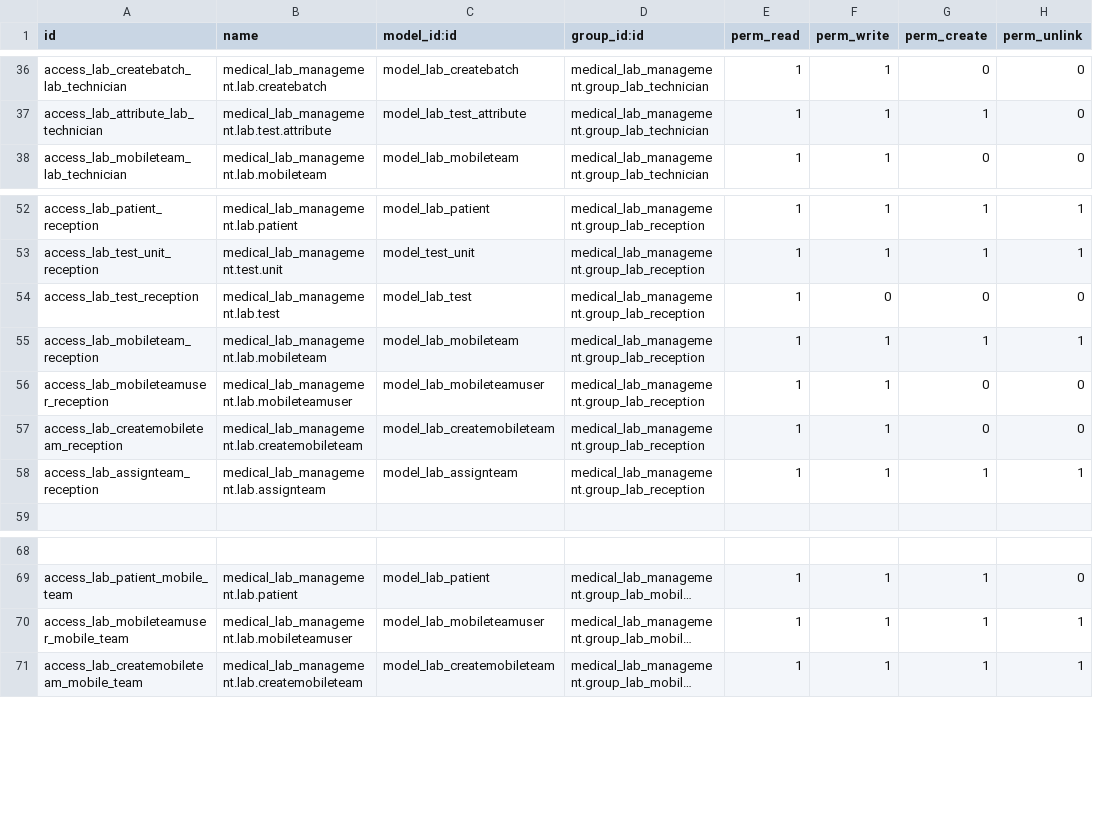
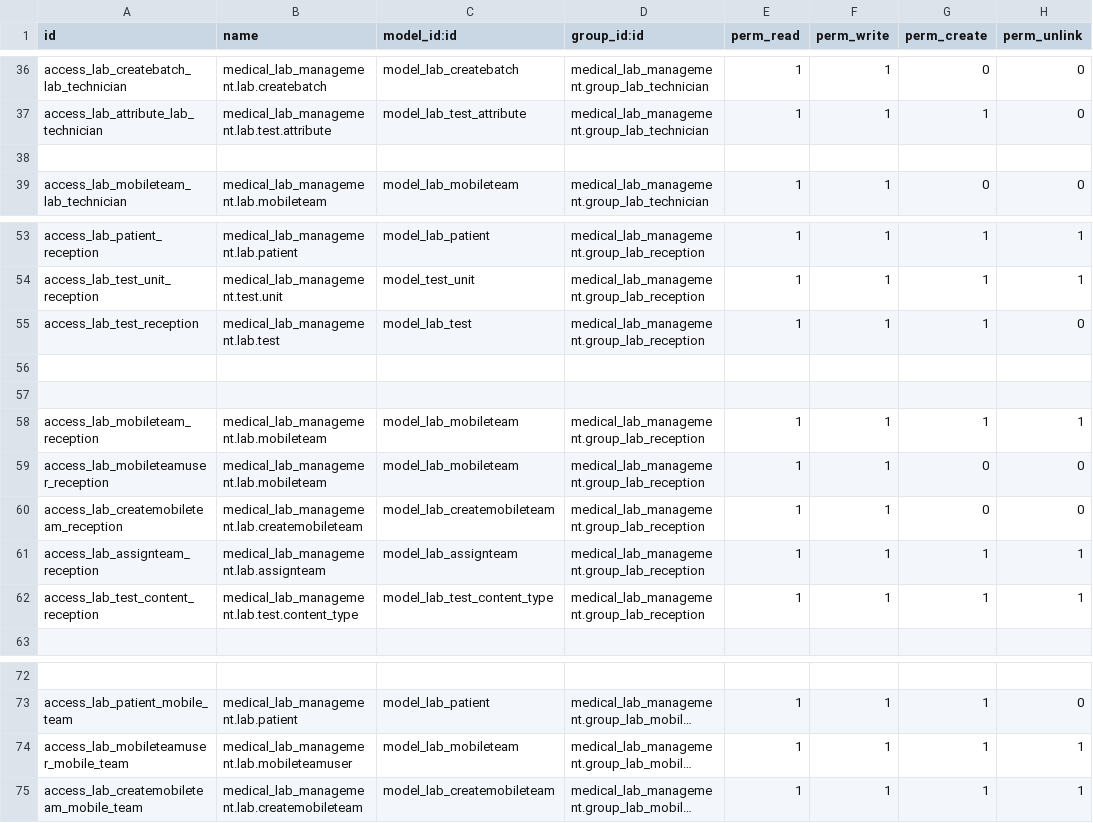
Before and after one commit to poya-dev/Lab_management_system, a CSV file: medical_lab_management/security/ir.model.access.csv, drawn as a sheet; only a part is shown, gaps mark what is left out; long unchanged cells end in …; addresses are those after the commit; the diff names each change by its address in the sheet, - before the commit and + after, or states it on an @@ line.

Commit message:
[Solved] Some Problem with access writ solved.

```diff
--- a/medical_lab_management/security/ir.model.access.csv
+++ b/medical_lab_management/security/ir.model.access.csv
+row 38: (empty)
-F55 (perm_write): 0
+F55 (perm_write): 1
-G55 (perm_create): 0
+G55 (perm_create): 1
+row 56: (empty)
+row 57: (empty)
-B59 (name): medical_lab_management.lab.mobileteamuser
+B59 (name): medical_lab_management.lab.mobileteam
-C59 (model_id:id): model_lab_mobileteamuser
+C59 (model_id:id): model_lab_mobileteam
+row 62: access_lab_test_content_reception | medical_lab_management.lab.test.content_type | model_lab_test_content_type | medical_lab_management.group_lab_reception | 1 | 1 | 1 | 1
-C74 (model_id:id): model_lab_mobileteamuser
+C74 (model_id:id): model_lab_mobileteam
```
Also changed, not shown: 5 other files.
